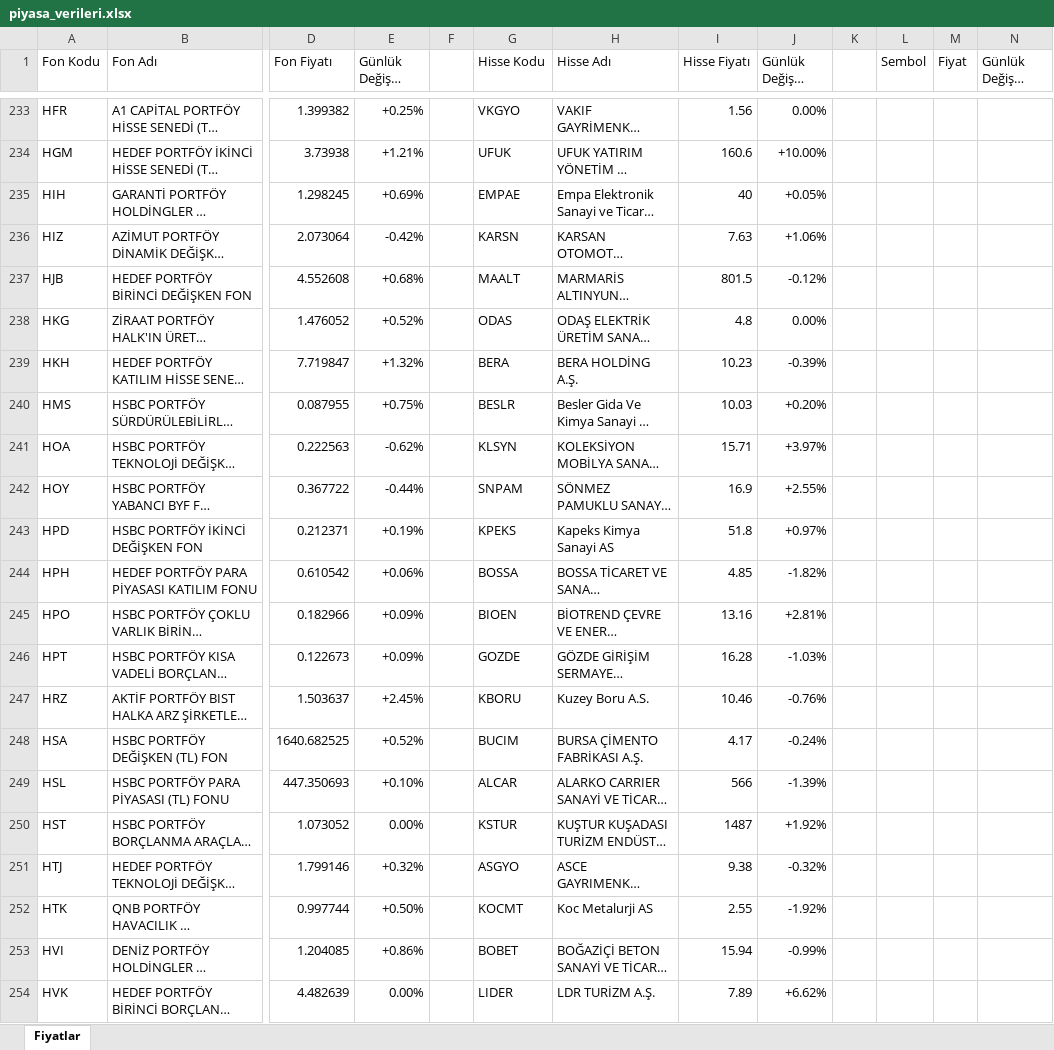
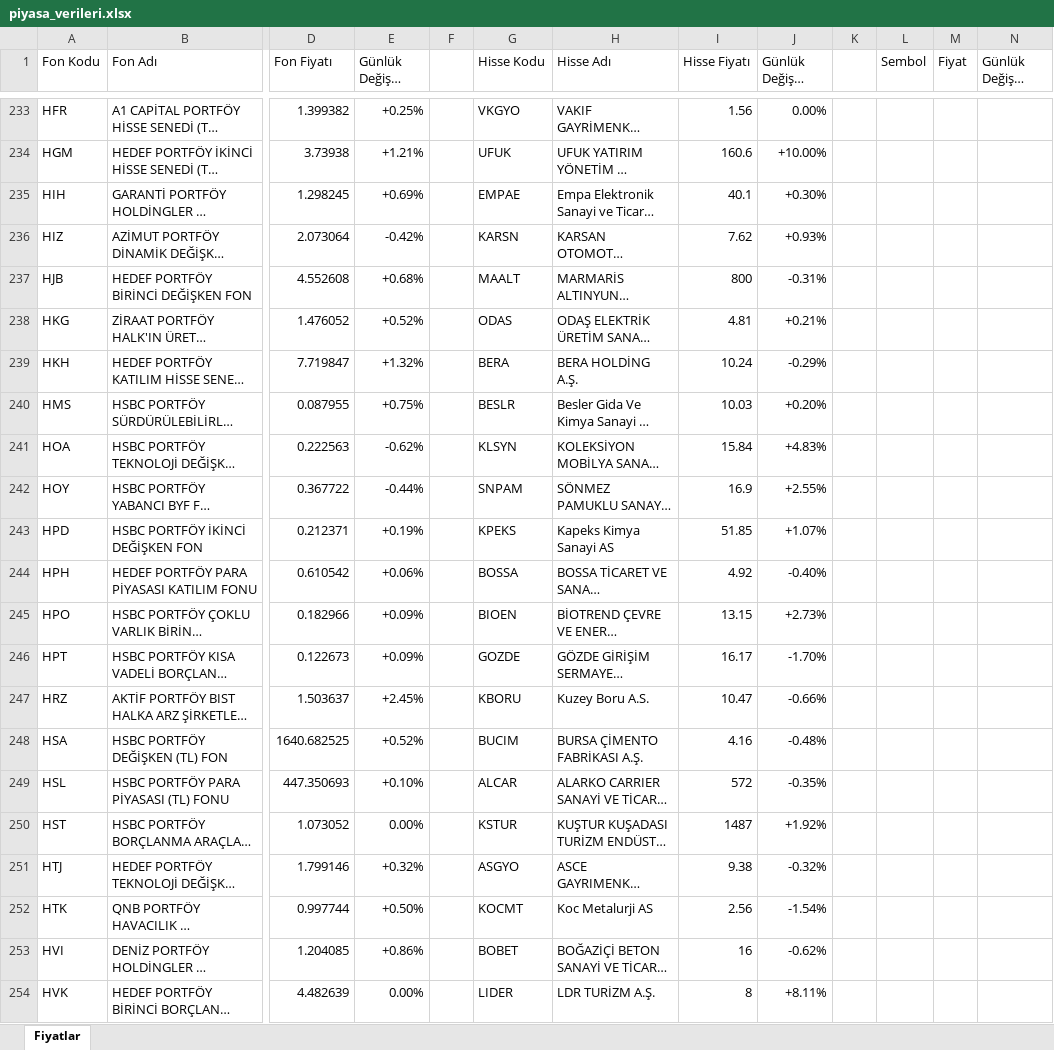
Before and after one commit to fkcengizhan-crypto/piyasa_verileri, an Excel workbook: piyasa_verileri.xlsx, sheet Fiyatlar, drawn as a sheet; only a part is shown, gaps mark what is left out; long unchanged cells end in …; values as stored, in another font and other column widths than the file's, no cell formats; table styles not drawn; the diff covers the shown part only; the diff names each change by its address in the sheet, - before the commit and + after, or states it on an @@ line.

```diff
--- a/piyasa_verileri.xlsx (sheet Fiyatlar)
+++ b/piyasa_verileri.xlsx (sheet Fiyatlar)
-I235 (Hisse Fiyatı): 40
+I235 (Hisse Fiyatı): 40.1
-J235 (Günlük Değişim (%)): +0.05%
+J235 (Günlük Değişim (%)): +0.30%
-I236 (Hisse Fiyatı): 7.63
+I236 (Hisse Fiyatı): 7.62
-J236 (Günlük Değişim (%)): +1.06%
+J236 (Günlük Değişim (%)): +0.93%
-I237 (Hisse Fiyatı): 801.5
+I237 (Hisse Fiyatı): 800
-J237 (Günlük Değişim (%)): -0.12%
+J237 (Günlük Değişim (%)): -0.31%
-I238 (Hisse Fiyatı): 4.8
+I238 (Hisse Fiyatı): 4.81
-J238 (Günlük Değişim (%)): 0.00%
+J238 (Günlük Değişim (%)): +0.21%
-I239 (Hisse Fiyatı): 10.23
+I239 (Hisse Fiyatı): 10.24
-J239 (Günlük Değişim (%)): -0.39%
+J239 (Günlük Değişim (%)): -0.29%
-I241 (Hisse Fiyatı): 15.71
+I241 (Hisse Fiyatı): 15.84
-J241 (Günlük Değişim (%)): +3.97%
+J241 (Günlük Değişim (%)): +4.83%
-I243 (Hisse Fiyatı): 51.8
+I243 (Hisse Fiyatı): 51.85
-J243 (Günlük Değişim (%)): +0.97%
+J243 (Günlük Değişim (%)): +1.07%
-I244 (Hisse Fiyatı): 4.85
+I244 (Hisse Fiyatı): 4.92
-J244 (Günlük Değişim (%)): -1.82%
+J244 (Günlük Değişim (%)): -0.40%
-I245 (Hisse Fiyatı): 13.16
+I245 (Hisse Fiyatı): 13.15
-J245 (Günlük Değişim (%)): +2.81%
+J245 (Günlük Değişim (%)): +2.73%
-I246 (Hisse Fiyatı): 16.28
+I246 (Hisse Fiyatı): 16.17
-J246 (Günlük Değişim (%)): -1.03%
+J246 (Günlük Değişim (%)): -1.70%
-I247 (Hisse Fiyatı): 10.46
+I247 (Hisse Fiyatı): 10.47
-J247 (Günlük Değişim (%)): -0.76%
+J247 (Günlük Değişim (%)): -0.66%
-I248 (Hisse Fiyatı): 4.17
+I248 (Hisse Fiyatı): 4.16
-J248 (Günlük Değişim (%)): -0.24%
+J248 (Günlük Değişim (%)): -0.48%
-I249 (Hisse Fiyatı): 566
+I249 (Hisse Fiyatı): 572
-J249 (Günlük Değişim (%)): -1.39%
+J249 (Günlük Değişim (%)): -0.35%
-I252 (Hisse Fiyatı): 2.55
+I252 (Hisse Fiyatı): 2.56
-J252 (Günlük Değişim (%)): -1.92%
+J252 (Günlük Değişim (%)): -1.54%
-I253 (Hisse Fiyatı): 15.94
+I253 (Hisse Fiyatı): 16
-J253 (Günlük Değişim (%)): -0.99%
+J253 (Günlük Değişim (%)): -0.62%
-I254 (Hisse Fiyatı): 7.89
+I254 (Hisse Fiyatı): 8
-J254 (Günlük Değişim (%)): +6.62%
+J254 (Günlük Değişim (%)): +8.11%
```
Also changed, not shown: 907 edited cells elsewhere in this sheet, cell formats, 2 other files.
